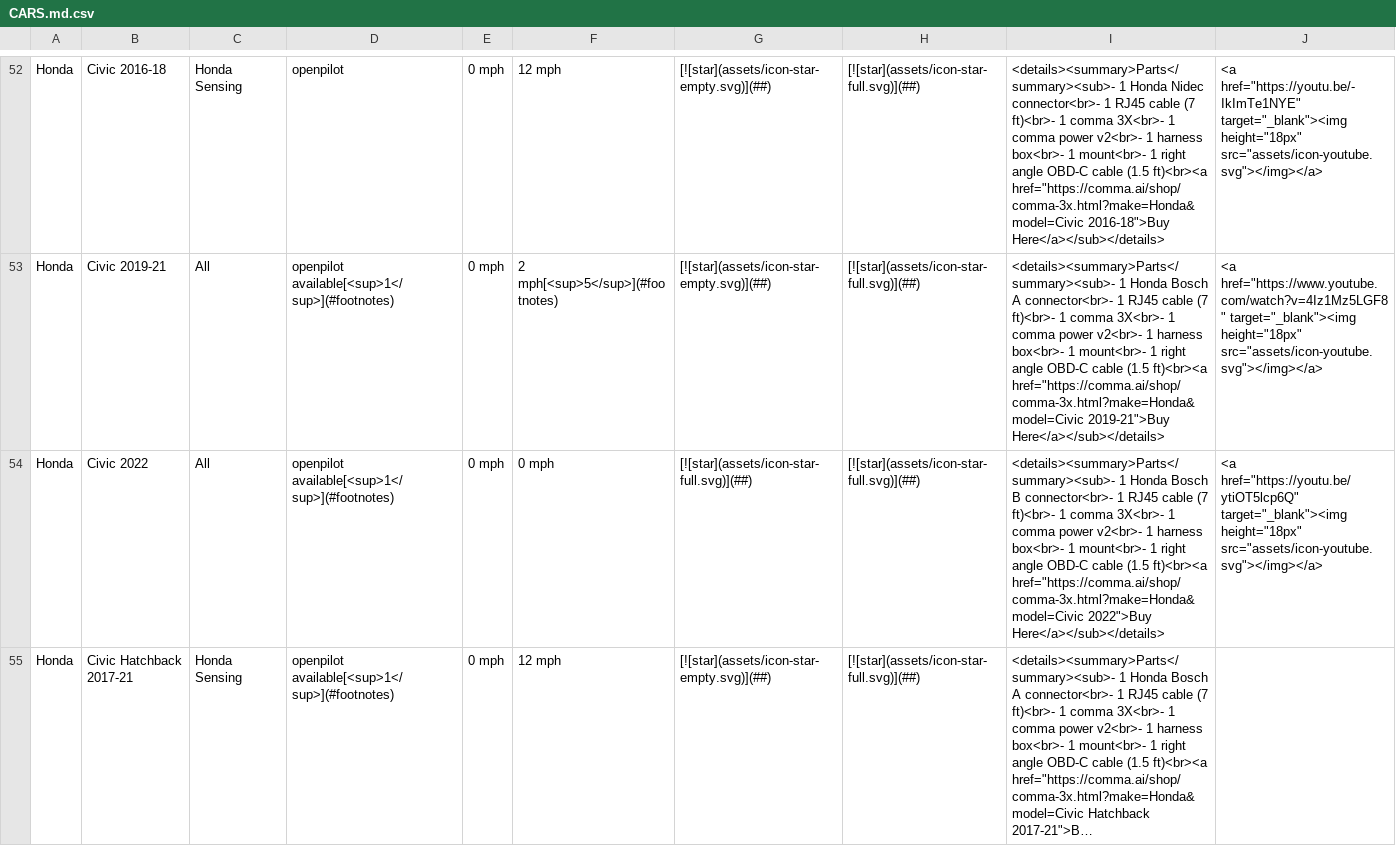
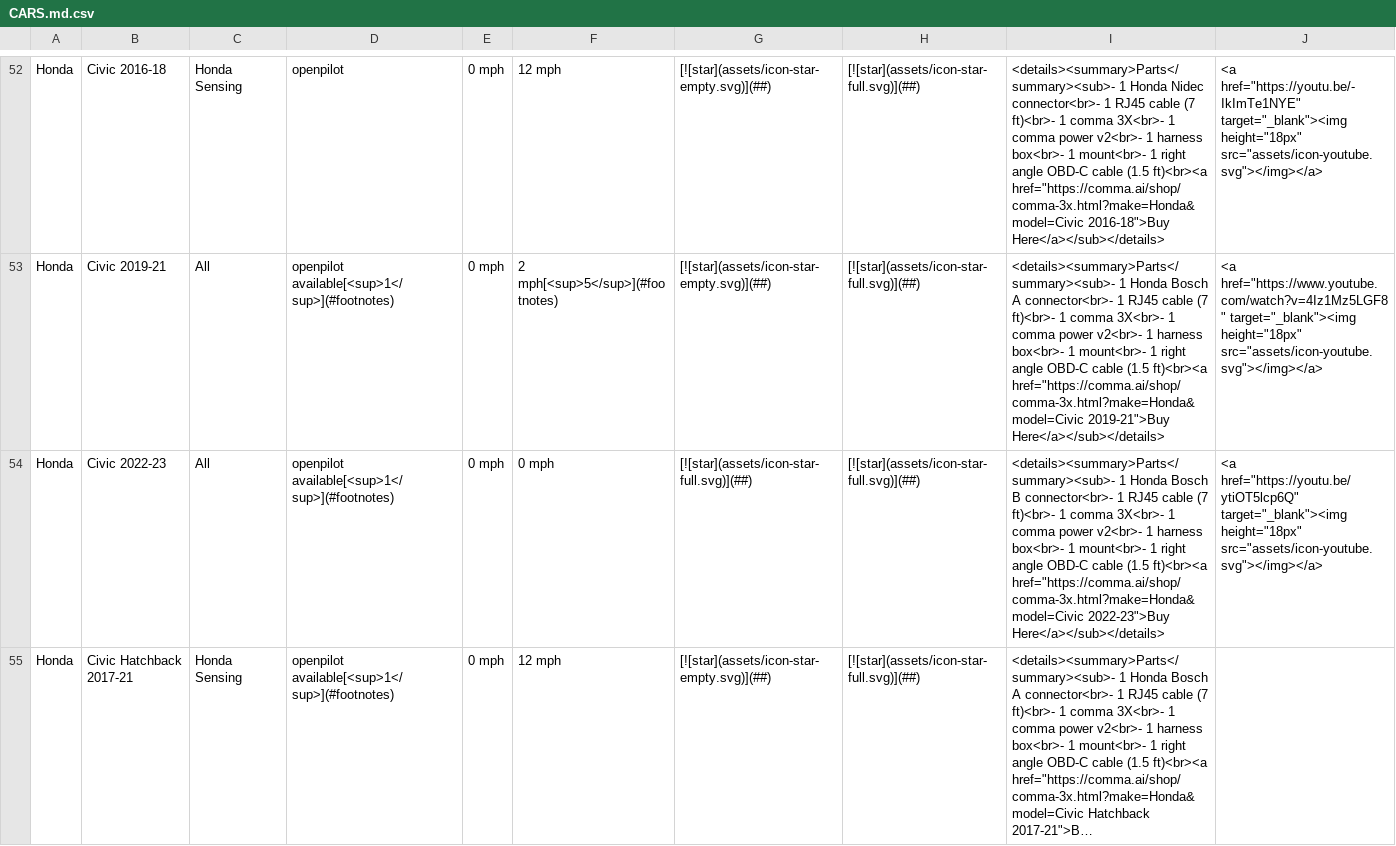
Before and after one commit to comma-hacks/best-cars-lowest-prices, a CSV file: CARS.md.csv, drawn as a sheet; only a part is shown, gaps mark what is left out; long unchanged cells end in …; the diff covers the shown part only; the diff names each change by its address in the sheet, - before the commit and + after, or states it on an @@ line.

```diff
--- a/CARS.md.csv
+++ b/CARS.md.csv
-B54: Civic 2022
+B54: Civic 2022-23
-I54: …ft)<br><a href="https://comma.ai/shop/comma-3x.html?make=Honda&model=Civic 2022">Buy Here</a></sub></details>
+I54: …ft)<br><a href="https://comma.ai/shop/comma-3x.html?make=Honda&model=Civic 2022-23">Buy Here</a></sub></details>
```
Also changed, not shown: 2 edited cells elsewhere in this file, 17 other files.
